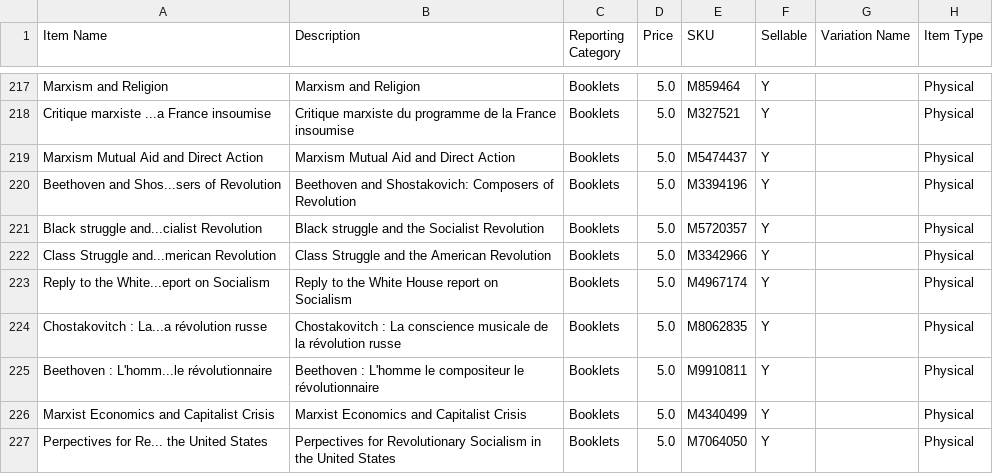
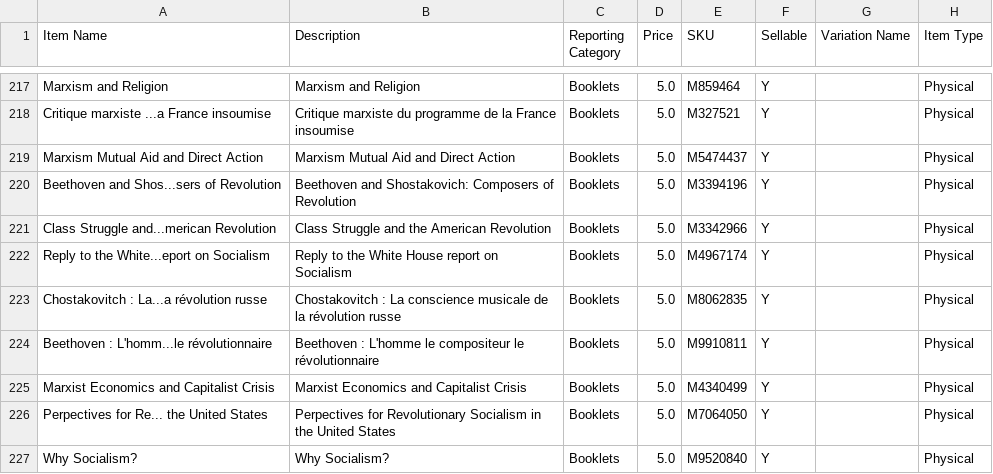
Before and after one commit to gcsfred2/extractmarxistcastore, a CSV file: marxist_store_items.csv, drawn as a sheet; only a part is shown, gaps mark what is left out; the shorter side is filled out with more unchanged rows; the diff names each change by its address in the sheet, - before the commit and + after, or states it on an @@ line.

```diff
--- a/marxist_store_items.csv
+++ b/marxist_store_items.csv
-row 221: Black struggle and...cialist Revolution | Black struggle and the Socialist Revolution | Booklets | 5.0 | M5720357 | Y |  | Physical
```
Also changed, not shown: 2 other files.
